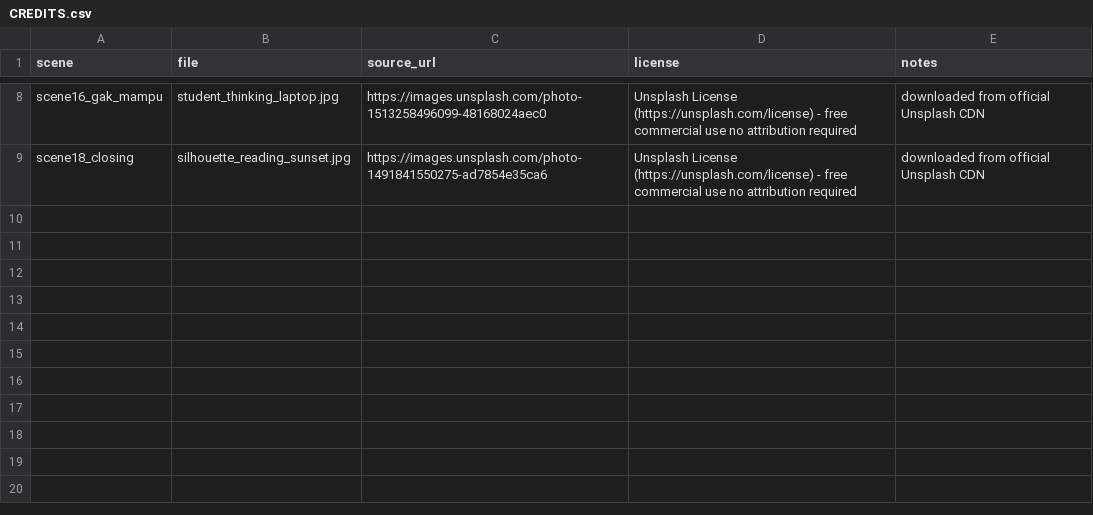
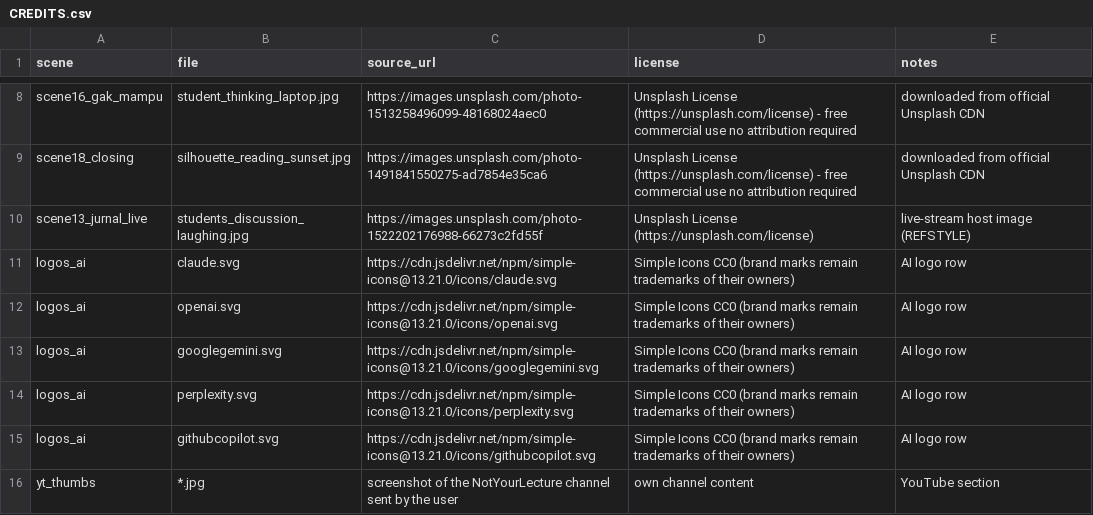
Before and after one commit to zylah-hdyt/ResearchQ-by-Zy, a CSV file: output/instan_dan_cepat/assets/CREDITS.csv, drawn as a sheet; only a part is shown, gaps mark what is left out; the diff names each change by its address in the sheet, - before the commit and + after, or states it on an @@ line.

```diff
--- a/output/instan_dan_cepat/assets/CREDITS.csv
+++ b/output/instan_dan_cepat/assets/CREDITS.csv
+row 10: scene13_jurnal_live | students_discussion_laughing.jpg | https://images.unsplash.com/photo-1522202176988-66273c2fd55f | Unsplash License (https://unsplash.com/license) | live-stream host image (REFSTYLE)
+row 11: logos_ai | claude.svg | https://cdn.jsdelivr.net/npm/simple-icons@13.21.0/icons/claude.svg | Simple Icons CC0 (brand marks remain trademarks of their owners) | AI logo row
+row 12: logos_ai | openai.svg | https://cdn.jsdelivr.net/npm/simple-icons@13.21.0/icons/openai.svg | Simple Icons CC0 (brand marks remain trademarks of their owners) | AI logo row
+row 13: logos_ai | googlegemini.svg | https://cdn.jsdelivr.net/npm/simple-icons@13.21.0/icons/googlegemini.svg | Simple Icons CC0 (brand marks remain trademarks of their owners) | AI logo row
+row 14: logos_ai | perplexity.svg | https://cdn.jsdelivr.net/npm/simple-icons@13.21.0/icons/perplexity.svg | Simple Icons CC0 (brand marks remain trademarks of their owners) | AI logo row
+row 15: logos_ai | githubcopilot.svg | https://cdn.jsdelivr.net/npm/simple-icons@13.21.0/icons/githubcopilot.svg | Simple Icons CC0 (brand marks remain trademarks of their owners) | AI logo row
+row 16: yt_thumbs | *.jpg | screenshot of the NotYourLecture channel sent by the user | own channel content | YouTube section
```
Also changed, not shown: 19 other files.
